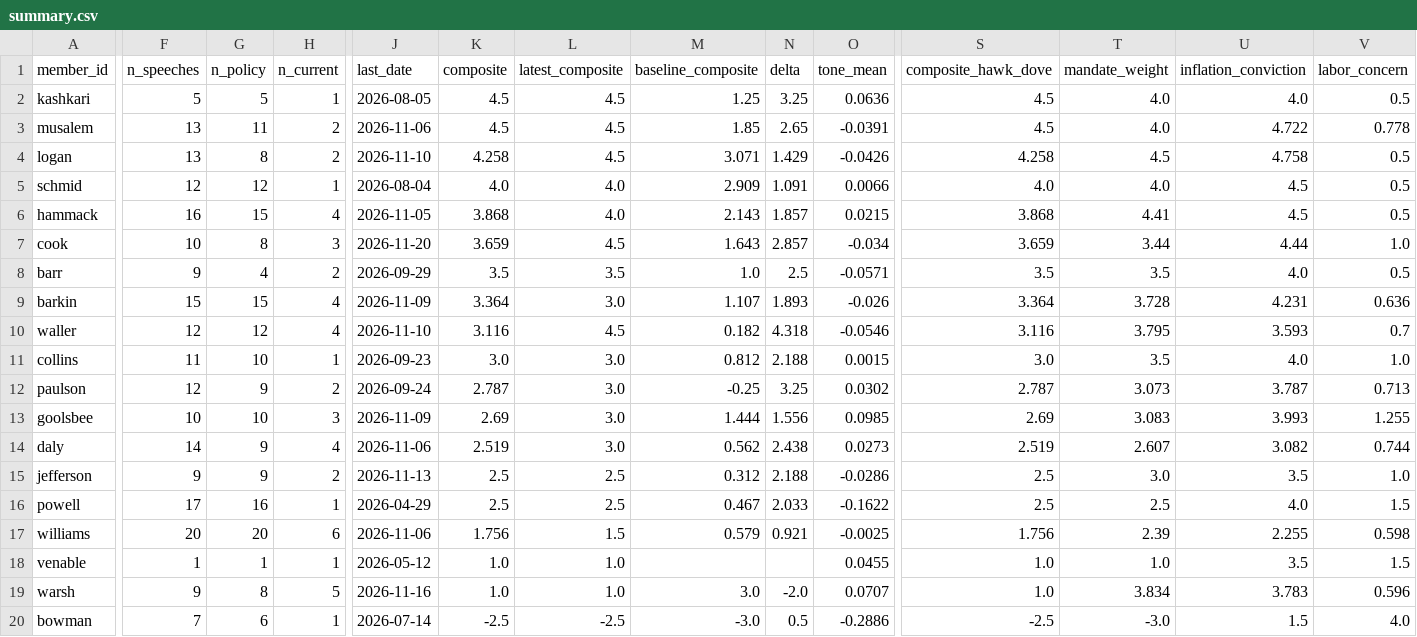
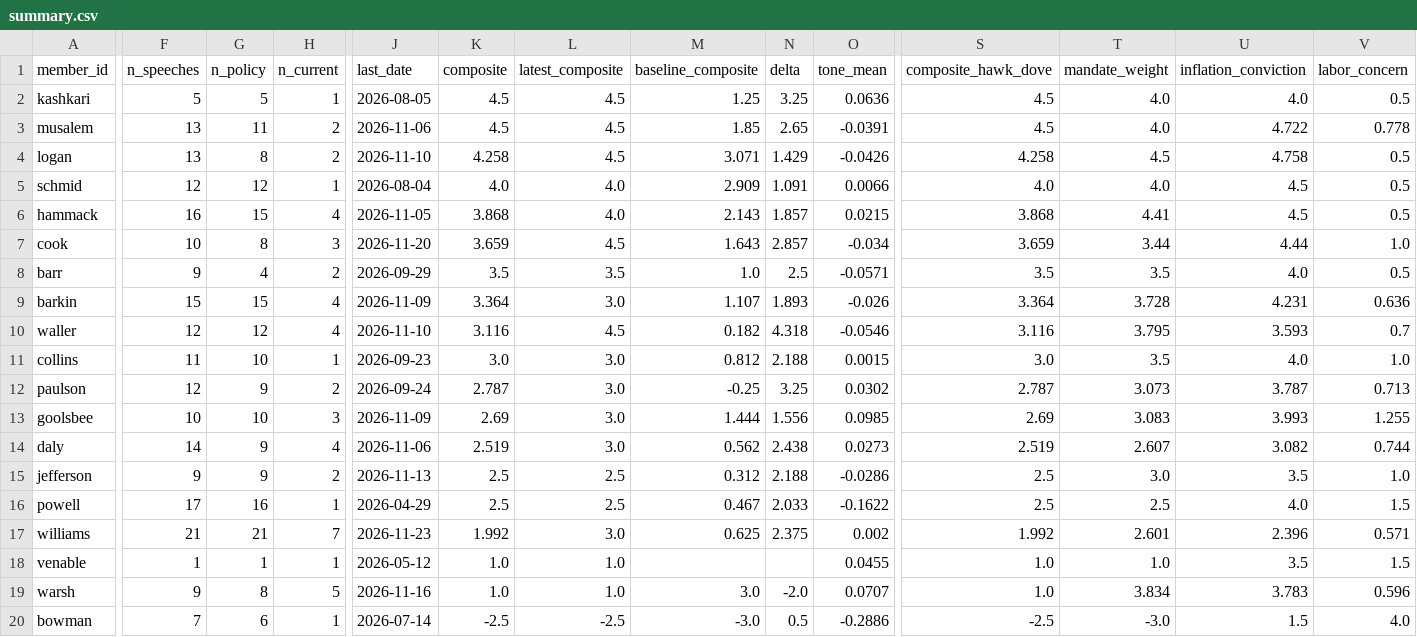
Before and after one commit to mrabelosouza-maker/fomc, a CSV file: results/summary.csv, drawn as a sheet; only a part is shown, gaps mark what is left out; the diff covers the shown part only; the diff names each change by its address in the sheet, - before the commit and + after, or states it on an @@ line.

```diff
--- a/results/summary.csv
+++ b/results/summary.csv
-F17 (n_speeches): 20
+F17 (n_speeches): 21
-G17 (n_policy): 20
+G17 (n_policy): 21
-H17 (n_current): 6
+H17 (n_current): 7
-J17 (last_date): 2026-11-06
+J17 (last_date): 2026-11-23
-K17 (composite): 1.756
+K17 (composite): 1.992
-L17 (latest_composite): 1.5
+L17 (latest_composite): 3.0
-M17 (baseline_composite): 0.579
+M17 (baseline_composite): 0.625
-N17 (delta): 0.921
+N17 (delta): 2.375
-O17 (tone_mean): -0.0025
+O17 (tone_mean): 0.002
-S17 (composite_hawk_dove): 1.756
+S17 (composite_hawk_dove): 1.992
-T17 (mandate_weight): 2.39
+T17 (mandate_weight): 2.601
-U17 (inflation_conviction): 2.255
+U17 (inflation_conviction): 2.396
-V17 (labor_concern): 0.598
+V17 (labor_concern): 0.571
```
Also changed, not shown: 1 edited cell elsewhere in this file, results/median_functions.csv, 3 other files.
